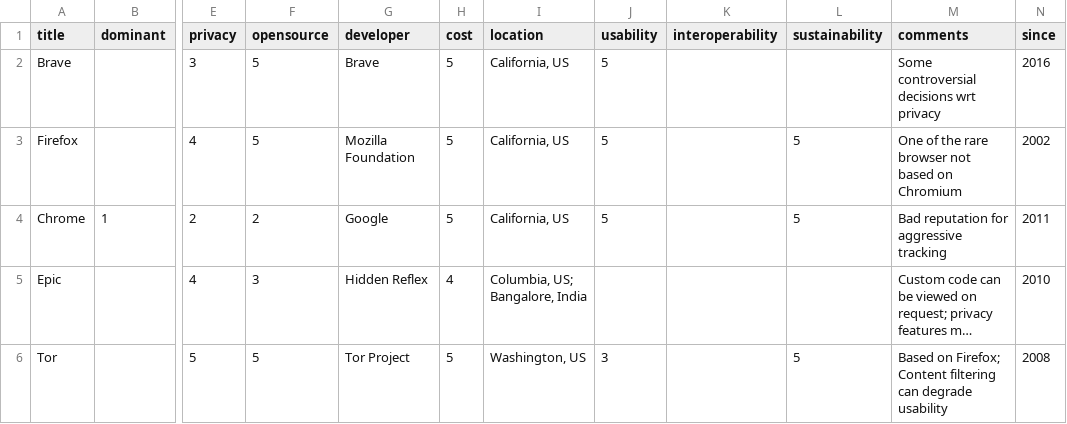
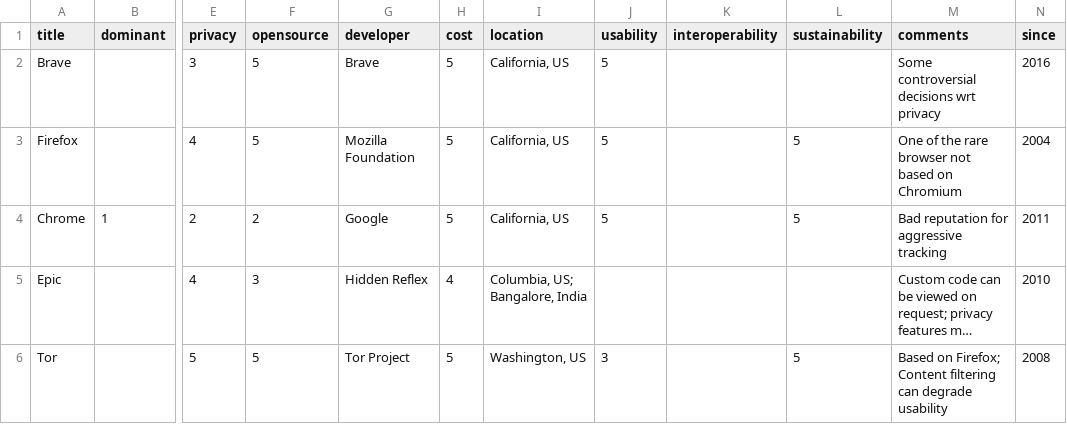
Before and after one commit to l0k9j/webversity, a CSV file: content/data/products.csv, drawn as a sheet; only a part is shown, gaps mark what is left out; long unchanged cells end in …; the diff names each change by its address in the sheet, - before the commit and + after, or states it on an @@ line.

```diff
--- a/content/data/products.csv
+++ b/content/data/products.csv
-N3 (since): 2002
+N3 (since): 2004
```
Also changed, not shown: 11 other files.
